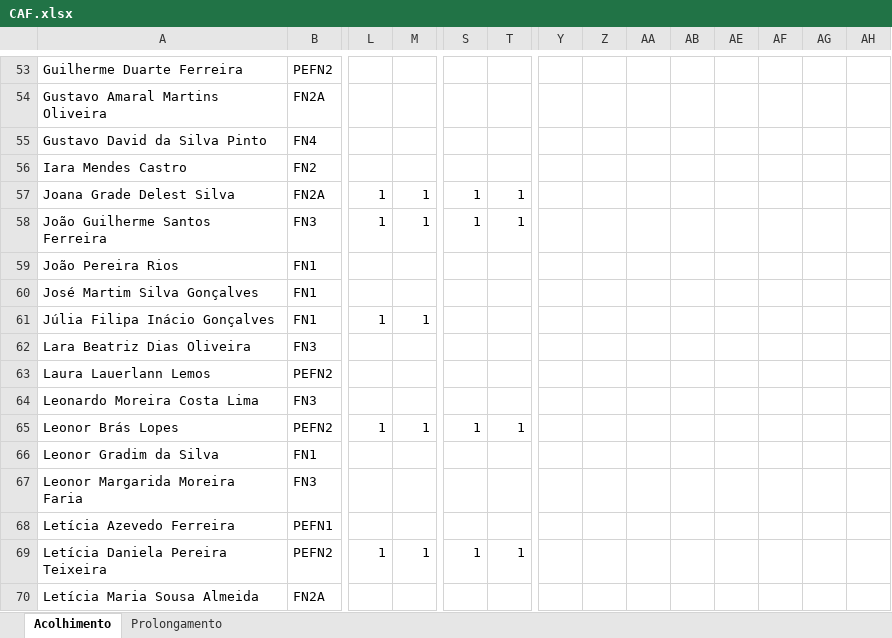
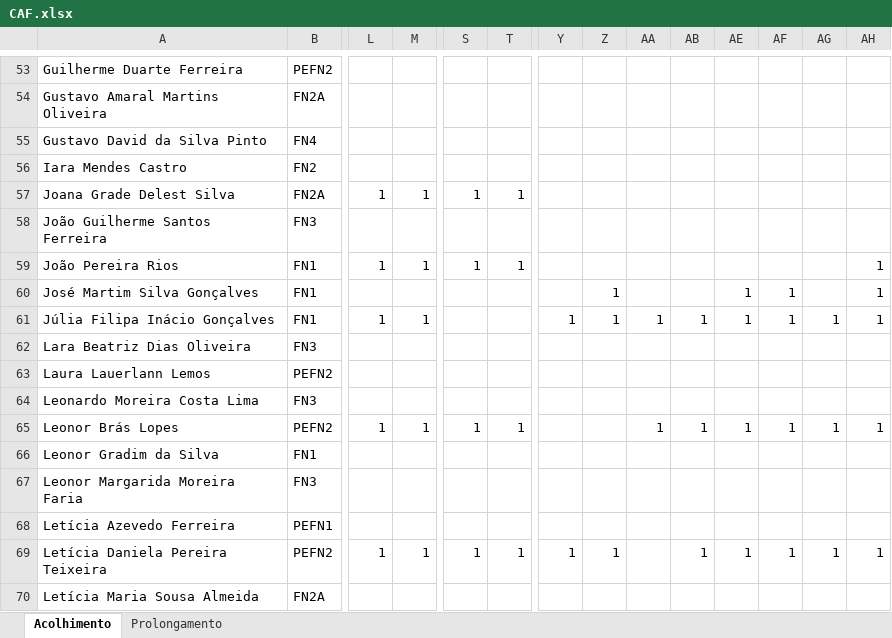
Before and after one commit to Boliveira2/School, an Excel workbook: GestorReceitas/outubro/CAF.xlsx, sheet Acolhimento, drawn as a sheet; only a part is shown, gaps mark what is left out; values as stored, in another font and other column widths than the file's, no cell formats; charts and pictures not drawn; the diff covers the shown part only; the diff names each change by its address in the sheet, - before the commit and + after, or states it on an @@ line.

Commit message:
caf out

```diff
--- a/GestorReceitas/outubro/CAF.xlsx (sheet Acolhimento)
+++ b/GestorReceitas/outubro/CAF.xlsx (sheet Acolhimento)
-L58: 1
+L58: (empty)
-M58: 1
+M58: (empty)
-S58: 1
+S58: (empty)
-T58: 1
+T58: (empty)
-L59: (empty)
+L59: 1
-M59: (empty)
+M59: 1
-S59: (empty)
+S59: 1
-T59: (empty)
+T59: 1
-AH59:AH61: (empty)
+AH59:AH61: 1
-Z60:Z61: (empty)
+Z60:Z61: 1
-AE60:AE61: (empty)
+AE60:AE61: 1
-AF60:AF61: (empty)
+AF60:AF61: 1
-Y61: (empty)
+Y61: 1
-AA61: (empty)
+AA61: 1
-AB61: (empty)
+AB61: 1
-AG61: (empty)
+AG61: 1
-AA65: (empty)
+AA65: 1
-AB65: (empty)
+AB65: 1
-AE65: (empty)
+AE65: 1
-AF65: (empty)
+AF65: 1
-AG65: (empty)
+AG65: 1
-AH65: (empty)
+AH65: 1
-Y69: (empty)
+Y69: 1
-Z69: (empty)
+Z69: 1
-AB69: (empty)
+AB69: 1
-AE69: (empty)
+AE69: 1
-AF69: (empty)
+AF69: 1
-AG69: (empty)
+AG69: 1
-AH69: (empty)
+AH69: 1
```
Also changed, not shown: 1 added row, 1 removed row and 310 edited cells elsewhere in this sheet, sheet Prolongamento, cell formats, charts or pictures.
